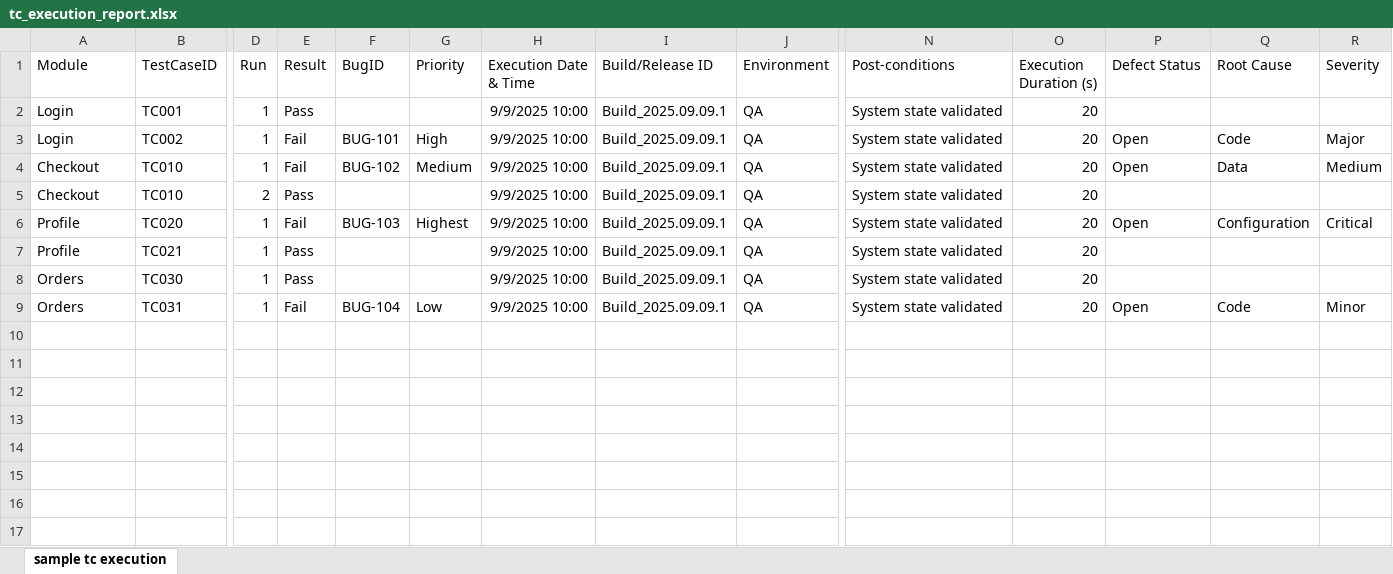
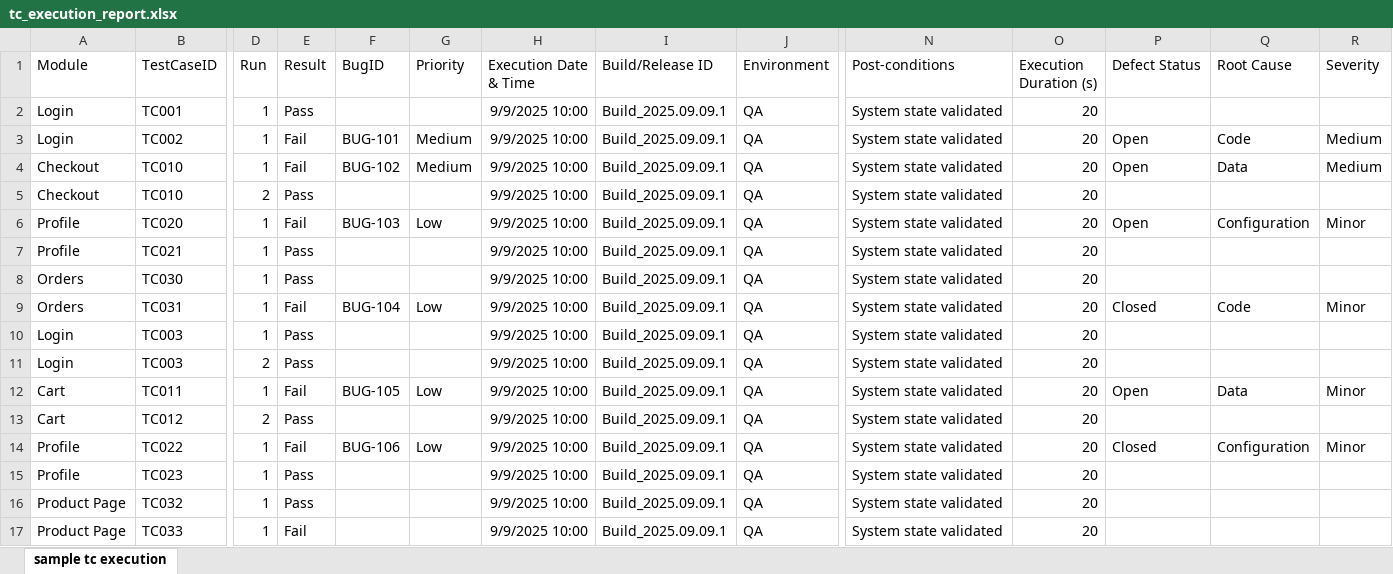
Before and after one commit to aashu1504/AiAssistedTestReportGeneration, an Excel workbook: ai-tsr-crewai/data/tc_execution_report.xlsx, sheet sample tc execution, drawn as a sheet; only a part is shown, gaps mark what is left out; values as stored, in another font and other column widths than the file's, no borders; rows hold the shown columns only; the diff names each change by its address in the sheet, - before the commit and + after, or states it on an @@ line.

```diff
--- a/ai-tsr-crewai/data/tc_execution_report.xlsx (sheet sample tc execution)
+++ b/ai-tsr-crewai/data/tc_execution_report.xlsx (sheet sample tc execution)
-G3 (Priority): High
+G3 (Priority): Medium
-R3 (Severity): Major
+R3 (Severity): Medium
-G6 (Priority): Highest
+G6 (Priority): Low
-R6 (Severity): Critical
+R6 (Severity): Minor
-P9 (Defect Status): Open
+P9 (Defect Status): Closed
+row 10: Login | TC003 | 1 | Pass |  |  | 9/9/2025 10:00 | Build_2025.09.09.1 | QA | System state validated | 20
+row 11: Login | TC003 | 2 | Pass |  |  | 9/9/2025 10:00 | Build_2025.09.09.1 | QA | System state validated | 20
+row 12: Cart | TC011 | 1 | Fail | BUG-105 | Low | 9/9/2025 10:00 | Build_2025.09.09.1 | QA | System state validated | 20 | Open | Data | Minor
+row 13: Cart | TC012 | 2 | Pass |  |  | 9/9/2025 10:00 | Build_2025.09.09.1 | QA | System state validated | 20
+row 14: Profile | TC022 | 1 | Fail | BUG-106 | Low | 9/9/2025 10:00 | Build_2025.09.09.1 | QA | System state validated | 20 | Closed | Configuration | Minor
+row 15: Profile | TC023 | 1 | Pass |  |  | 9/9/2025 10:00 | Build_2025.09.09.1 | QA | System state validated | 20
+row 16: Product Page | TC032 | 1 | Pass |  |  | 9/9/2025 10:00 | Build_2025.09.09.1 | QA | System state validated | 20
+row 17: Product Page | TC033 | 1 | Fail |  |  | 9/9/2025 10:00 | Build_2025.09.09.1 | QA | System state validated | 20
```
Also changed, not shown: 15 other files.
